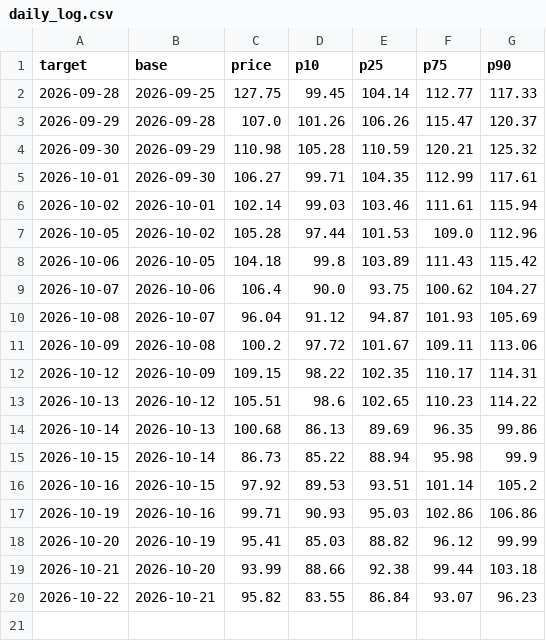
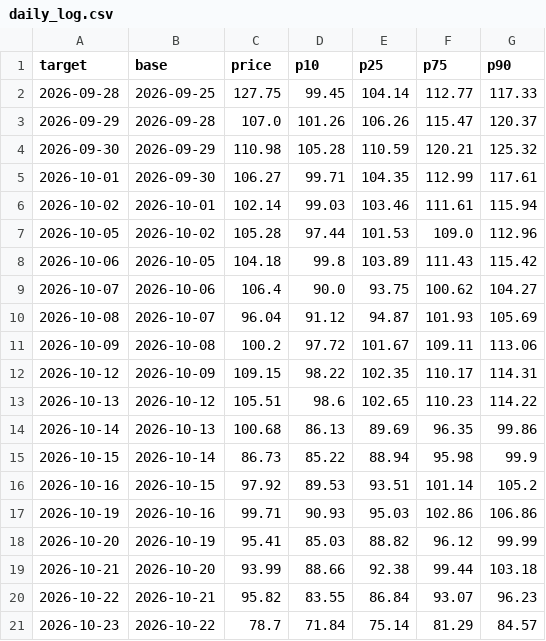
Before and after one commit to royrahal7/gdxu-report, a CSV file: daily_log.csv, drawn as a sheet; the diff names each change by its address in the sheet, - before the commit and + after, or states it on an @@ line.

```diff
--- a/daily_log.csv
+++ b/daily_log.csv
+row 21: 2026-10-23 | 2026-10-22 | 78.7 | 71.84 | 75.14 | 81.29 | 84.57
```
Also changed, not shown: report_log.csv, 1 other file.
